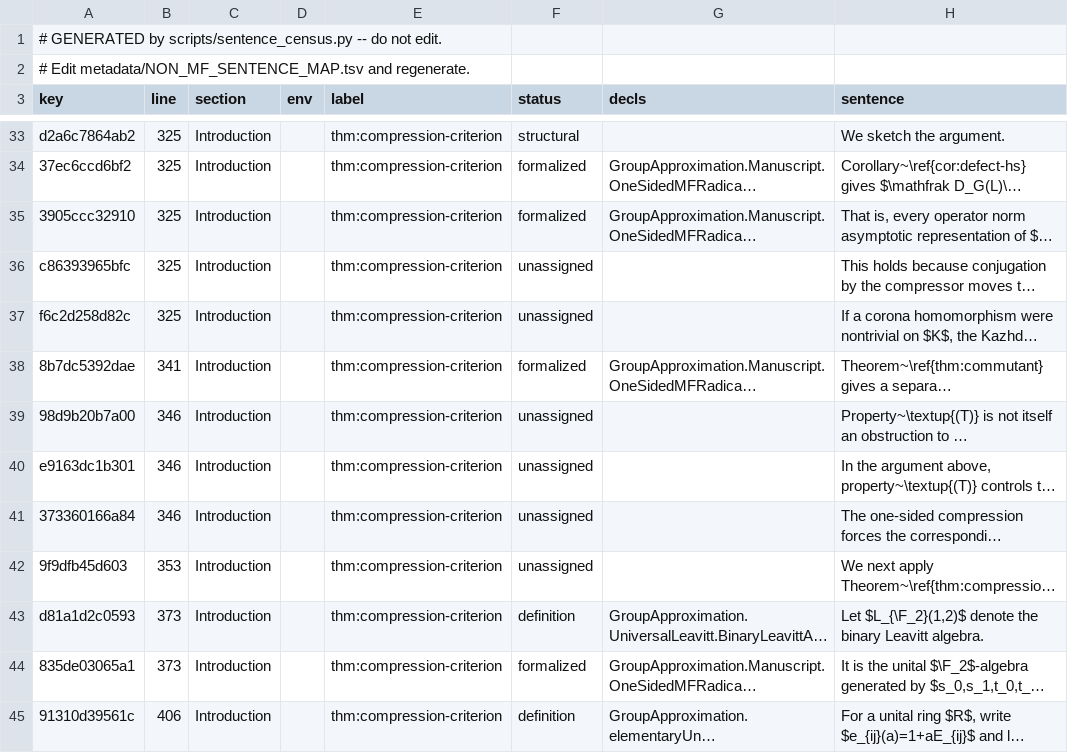
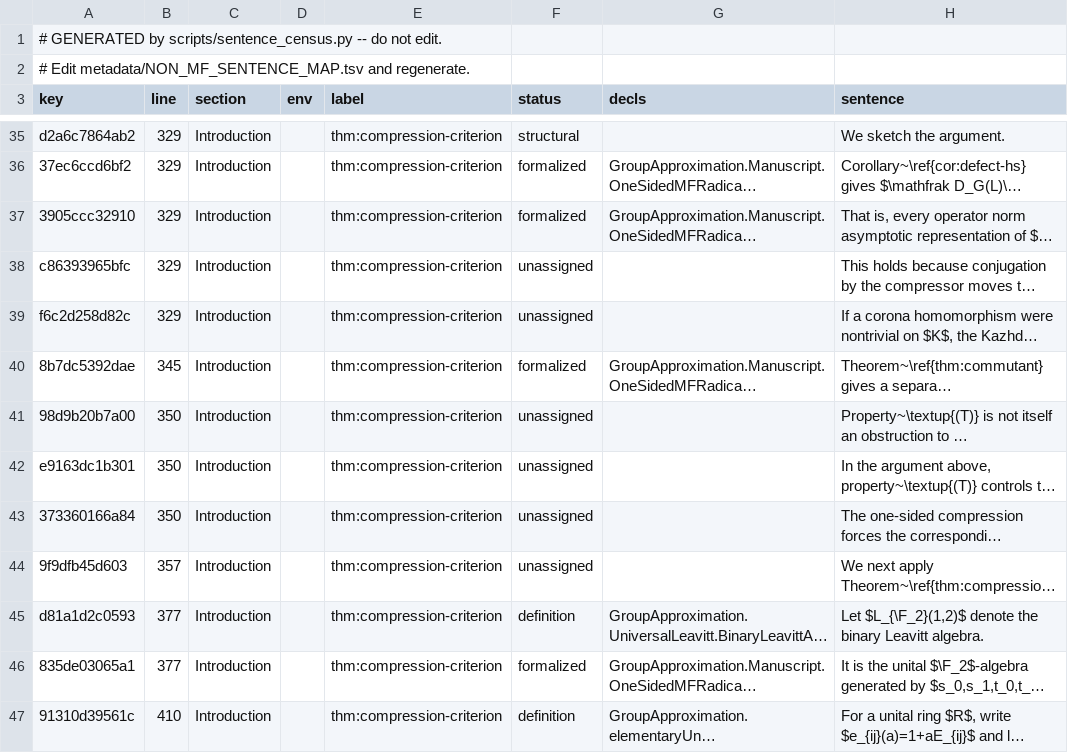
Before and after one commit to SauersML/group-approximation, a TSV file: metadata/NON_MF_SENTENCE_CENSUS.tsv, drawn as a sheet; only a part is shown, gaps mark what is left out; long unchanged cells end in …; addresses are those after the commit; the diff covers the shown part only; the diff names each change by its address in the sheet, - before the commit and + after, or states it on an @@ line.

```diff
--- a/metadata/NON_MF_SENTENCE_CENSUS.tsv
+++ b/metadata/NON_MF_SENTENCE_CENSUS.tsv
-B35:B39 (line): 325
+B35:B39 (line): 329
-B40 (line): 341
+B40 (line): 345
-B41:B43 (line): 346
+B41:B43 (line): 350
-B44 (line): 353
+B44 (line): 357
-B45:B46 (line): 373
+B45:B46 (line): 377
-B47 (line): 406
+B47 (line): 410
```
Also changed, not shown: 2 added rows, 1 removed row and 62 edited cells elsewhere in this file, 4 other files.
